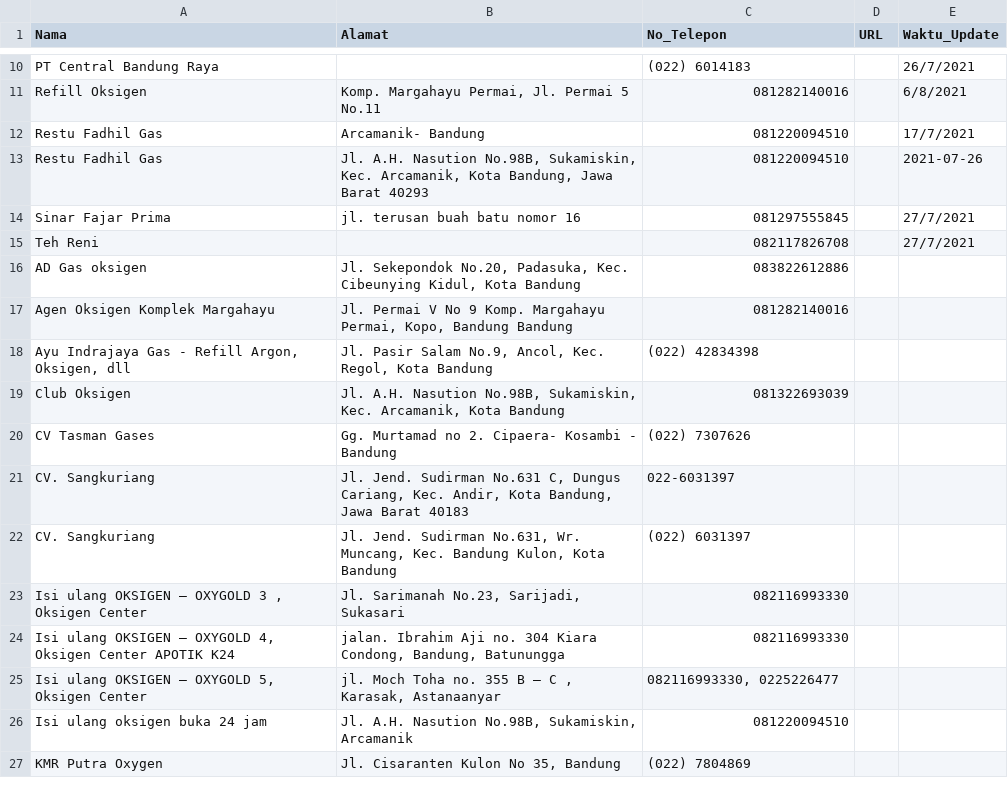
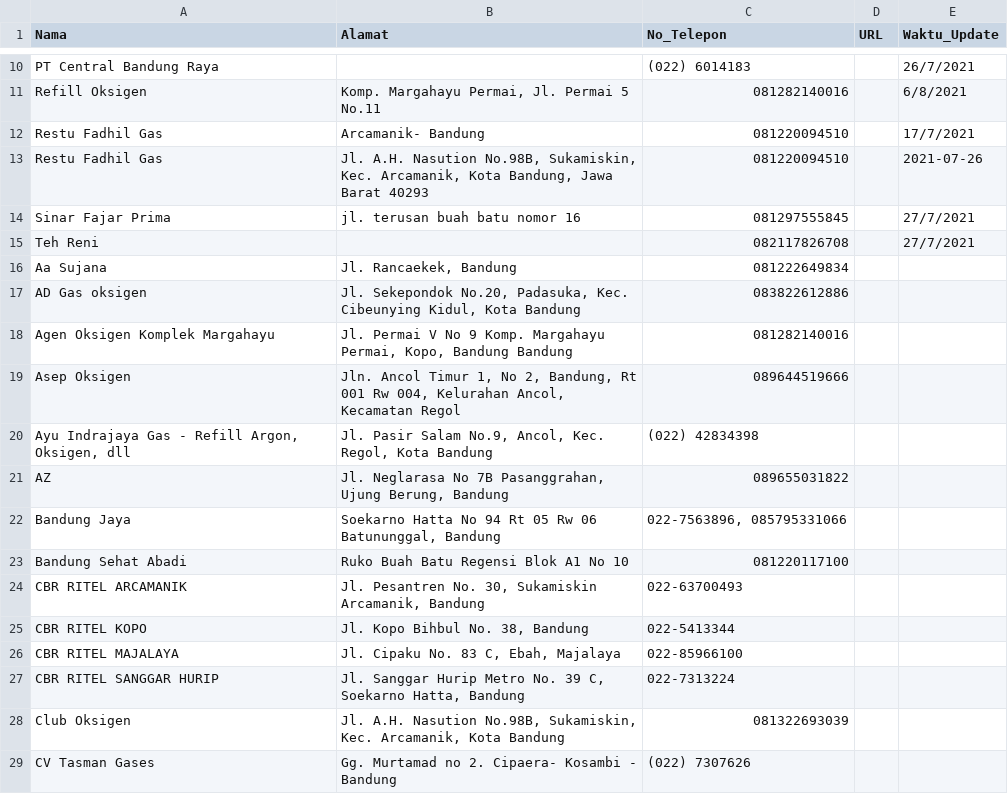
Before and after one commit to Brianaldo/Milestone02_K07, a CSV file: paice/src/DataCollecting/data_oksigen.csv, drawn as a sheet; only a part is shown, gaps mark what is left out; the shorter side is filled out with more unchanged rows; the diff covers the shown part only; the diff names each change by its address in the sheet, - before the commit and + after, or states it on an @@ line.

```diff
--- a/paice/src/DataCollecting/data_oksigen.csv
+++ b/paice/src/DataCollecting/data_oksigen.csv
+row 16: Aa Sujana | Jl. Rancaekek, Bandung | 081222649834
+row 19: Asep Oksigen | Jln. Ancol Timur 1, No 2, Bandung, Rt 001 Rw 004, Kelurahan Ancol, Kecamatan Regol | 089644519666
+row 21: AZ | Jl. Neglarasa No 7B Pasanggrahan, Ujung Berung, Bandung | 089655031822
+row 22: Bandung Jaya | Soekarno Hatta No 94 Rt 05 Rw 06 Batununggal, Bandung | 022-7563896, 085795331066
+row 23: Bandung Sehat Abadi | Ruko Buah Batu Regensi Blok A1 No 10 | 081220117100
+row 24: CBR RITEL ARCAMANIK | Jl. Pesantren No. 30, Sukamiskin Arcamanik, Bandung | 022-63700493
+row 25: CBR RITEL KOPO | Jl. Kopo Bihbul No. 38, Bandung | 022-5413344
+row 26: CBR RITEL MAJALAYA | Jl. Cipaku No. 83 C, Ebah, Majalaya | 022-85966100
+row 27: CBR RITEL SANGGAR HURIP | Jl. Sanggar Hurip Metro No. 39 C, Soekarno Hatta, Bandung | 022-7313224
```
Also changed, not shown: 19 added rows elsewhere in this file, paice/src/DataCollecting/data_covid.csv, 4 other files.
